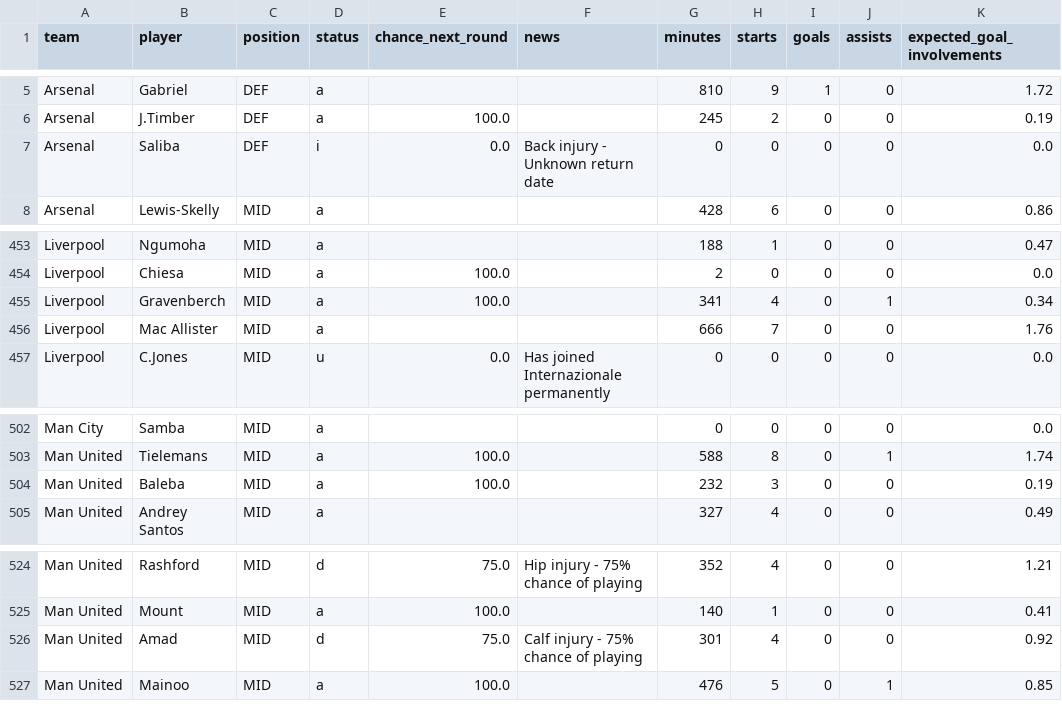
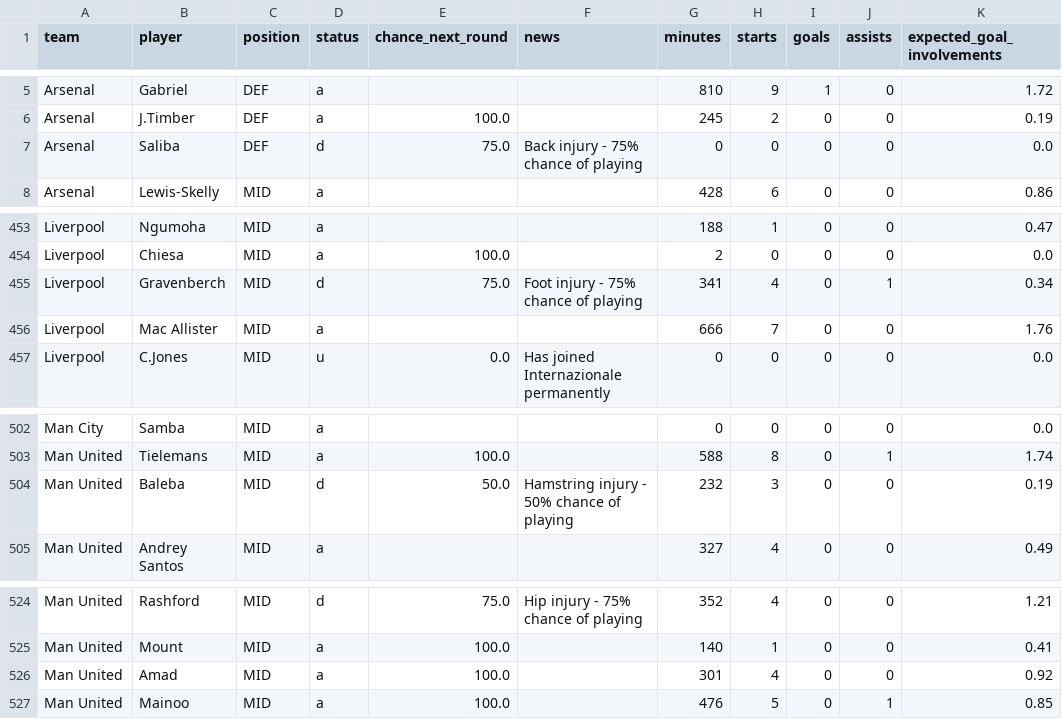
Before and after one commit to Garygunn94/premier-league-predictions, a CSV file: data/upcoming/fpl_players.csv, drawn as a sheet; only a part is shown, gaps mark what is left out.

```diff
--- a/data/upcoming/fpl_players.csv
+++ b/data/upcoming/fpl_players.csv
@@ -6,3 +6,3 @@ Arsenal,Gabriel,DEF,a,,,810,9,1,0,1.72
 Arsenal,J.Timber,DEF,a,100.0,,245,2,0,0,0.19
-Arsenal,Saliba,DEF,i,0.0,Back injury - Unknown return date,0,0,0,0,0.0
+Arsenal,Saliba,DEF,d,75.0,Back injury - 75% chance of playing,0,0,0,0,0.0
 Arsenal,Lewis-Skelly,MID,a,,,428,6,0,0,0.86
@@ -454,3 +454,3 @@ Liverpool,Ngumoha,MID,a,,,188,1,0,0,0.47
 Liverpool,Chiesa,MID,a,100.0,,2,0,0,0,0.0
-Liverpool,Gravenberch,MID,a,100.0,,341,4,0,1,0.34
+Liverpool,Gravenberch,MID,d,75.0,Foot injury - 75% chance of playing,341,4,0,1,0.34
 Liverpool,Mac Allister,MID,a,,,666,7,0,0,1.76
@@ -503,3 +503,3 @@ Man City,Samba,MID,a,,,0,0,0,0,0.0
 Man United,Tielemans,MID,a,100.0,,588,8,0,1,1.74
-Man United,Baleba,MID,a,100.0,,232,3,0,0,0.19
+Man United,Baleba,MID,d,50.0,Hamstring injury - 50% chance of playing,232,3,0,0,0.19
 Man United,Andrey Santos,MID,a,,,327,4,0,0,0.49
@@ -525,3 +525,3 @@ Man United,Rashford,MID,d,75.0,Hip injury - 75% chance of playing,352,4,0,0,1.21
 Man United,Mount,MID,a,100.0,,140,1,0,0,0.41
-Man United,Amad,MID,d,75.0,Calf injury - 75% chance of playing,301,4,0,0,0.92
+Man United,Amad,MID,a,100.0,,301,4,0,0,0.92
 Man United,Mainoo,MID,a,100.0,,476,5,0,1,0.85
```
Also changed, not shown: data/upcoming/fixtures.csv, data/upcoming/fpl_fixtures.csv, 1 other file.
